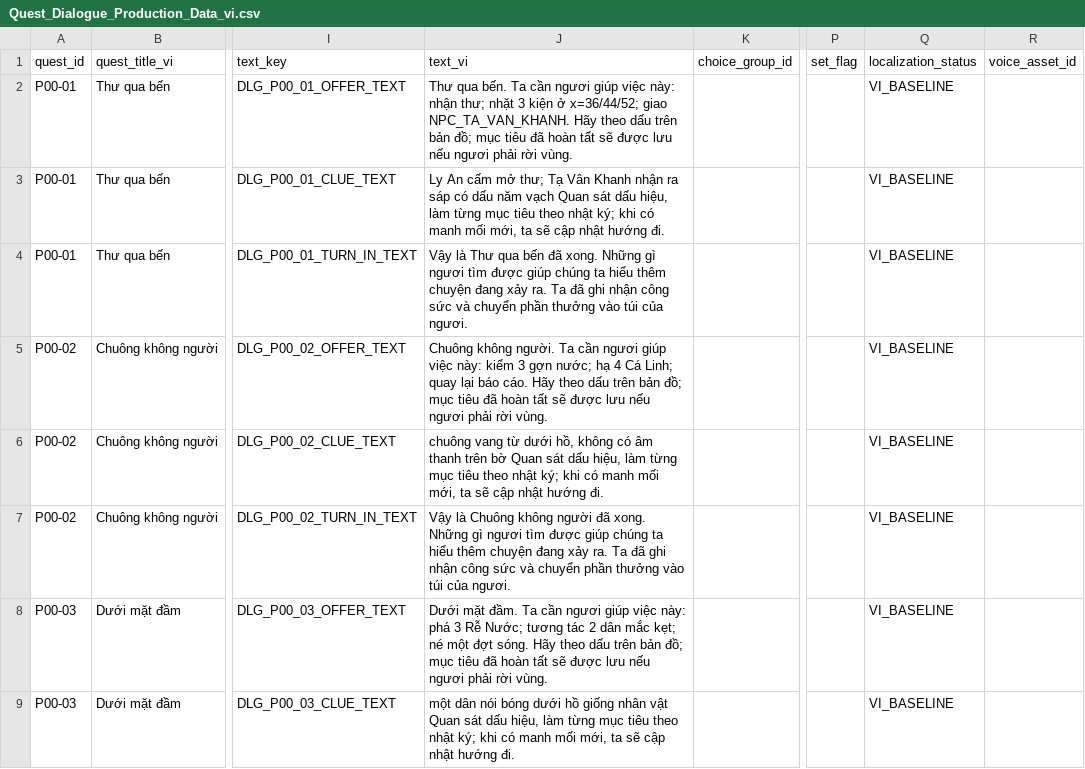
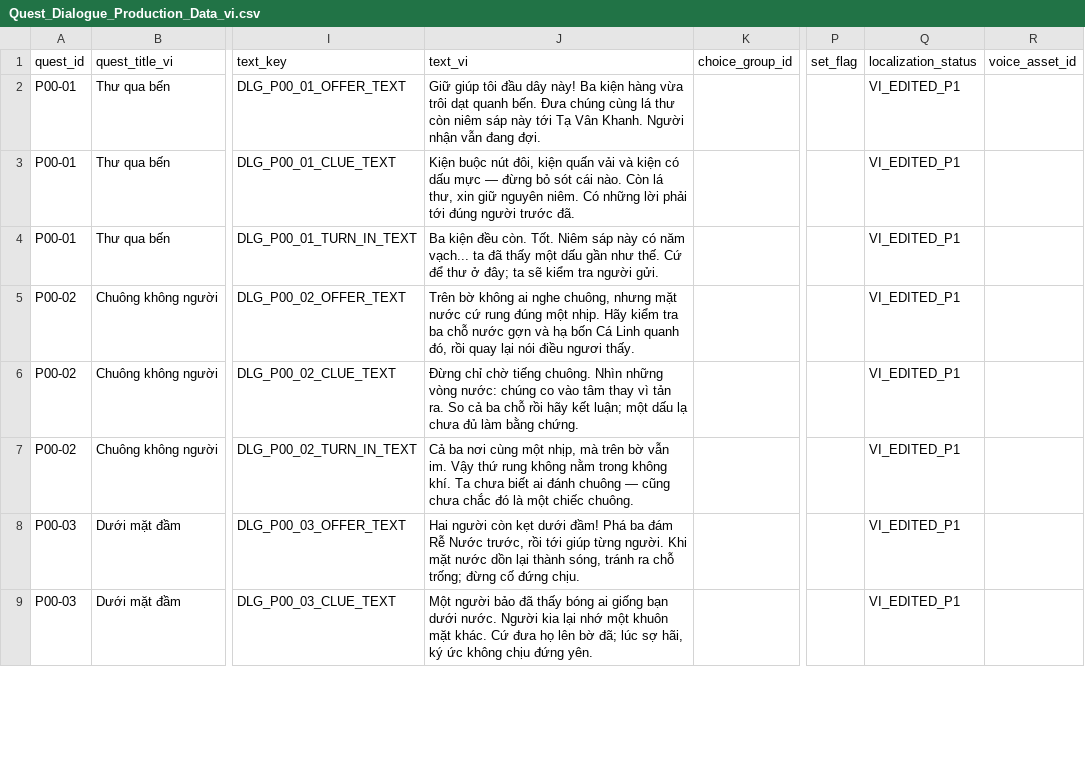
Before and after one commit to khanhcoder97/ngumach-huyenan, a CSV file: docs/production/Quest_Dialogue_Production_Data_vi.csv, drawn as a sheet; only a part is shown, gaps mark what is left out; the diff covers the shown part only; the diff names each change by its address in the sheet, - before the commit and + after, or states it on an @@ line.

```diff
--- a/docs/production/Quest_Dialogue_Production_Data_vi.csv
+++ b/docs/production/Quest_Dialogue_Production_Data_vi.csv
-J2 (text_vi): Thư qua bến. Ta cần ngươi giúp việc này: nhận thư; nhặt 3 kiện ở x=36/44/52; giao NPC_TA_VAN_KHANH. Hãy theo dấu trên bản đồ; mục tiêu đã hoàn tất sẽ được lưu nếu ngươi phải rời vùng.
+J2 (text_vi): Giữ giúp tôi đầu dây này! Ba kiện hàng vừa trôi dạt quanh bến. Đưa chúng cùng lá thư còn niêm sáp này tới Tạ Vân Khanh. Người nhận vẫn đang đợi.
-Q2:Q9 (localization_status): VI_BASELINE
+Q2:Q9 (localization_status): VI_EDITED_P1
-J3 (text_vi): Ly An cấm mở thư; Tạ Vân Khanh nhận ra sáp có dấu năm vạch Quan sát dấu hiệu, làm từng mục tiêu theo nhật ký; khi có manh mối mới, ta sẽ cập nhật hướng đi.
+J3 (text_vi): Kiện buộc nút đôi, kiện quấn vải và kiện có dấu mực — đừng bỏ sót cái nào. Còn lá thư, xin giữ nguyên niêm. Có những lời phải tới đúng người trước đã.
-J4 (text_vi): Vậy là Thư qua bến đã xong. Những gì ngươi tìm được giúp chúng ta hiểu thêm chuyện đang xảy ra. Ta đã ghi nhận công sức và chuyển phần thưởng vào túi của ngươi.
+J4 (text_vi): Ba kiện đều còn. Tốt. Niêm sáp này có năm vạch... ta đã thấy một dấu gần như thế. Cứ để thư ở đây; ta sẽ kiểm tra người gửi.
-J5 (text_vi): Chuông không người. Ta cần ngươi giúp việc này: kiểm 3 gợn nước; hạ 4 Cá Linh; quay lại báo cáo. Hãy theo dấu trên bản đồ; mục tiêu đã hoàn tất sẽ được lưu nếu ngươi phải rời vùng.
+J5 (text_vi): Trên bờ không ai nghe chuông, nhưng mặt nước cứ rung đúng một nhịp. Hãy kiểm tra ba chỗ nước gợn và hạ bốn Cá Linh quanh đó, rồi quay lại nói điều ngươi thấy.
-J6 (text_vi): chuông vang từ dưới hồ, không có âm thanh trên bờ Quan sát dấu hiệu, làm từng mục tiêu theo nhật ký; khi có manh mối mới, ta sẽ cập nhật hướng đi.
+J6 (text_vi): Đừng chỉ chờ tiếng chuông. Nhìn những vòng nước: chúng co vào tâm thay vì tản ra. So cả ba chỗ rồi hãy kết luận; một dấu lạ chưa đủ làm bằng chứng.
-J7 (text_vi): Vậy là Chuông không người đã xong. Những gì ngươi tìm được giúp chúng ta hiểu thêm chuyện đang xảy ra. Ta đã ghi nhận công sức và chuyển phần thưởng vào túi của ngươi.
+J7 (text_vi): Cả ba nơi cùng một nhịp, mà trên bờ vẫn im. Vậy thứ rung không nằm trong không khí. Ta chưa biết ai đánh chuông — cũng chưa chắc đó là một chiếc chuông.
-J8 (text_vi): Dưới mặt đầm. Ta cần ngươi giúp việc này: phá 3 Rễ Nước; tương tác 2 dân mắc kẹt; né một đợt sóng. Hãy theo dấu trên bản đồ; mục tiêu đã hoàn tất sẽ được lưu nếu ngươi phải rời vùng.
+J8 (text_vi): Hai người còn kẹt dưới đầm! Phá ba đám Rễ Nước trước, rồi tới giúp từng người. Khi mặt nước dồn lại thành sóng, tránh ra chỗ trống; đừng cố đứng chịu.
-J9 (text_vi): một dân nói bóng dưới hồ giống nhân vật Quan sát dấu hiệu, làm từng mục tiêu theo nhật ký; khi có manh mối mới, ta sẽ cập nhật hướng đi.
+J9 (text_vi): Một người bảo đã thấy bóng ai giống bạn dưới nước. Người kia lại nhớ một khuôn mặt khác. Cứ đưa họ lên bờ đã; lúc sợ hãi, ký ức không chịu đứng yên.
```
Also changed, not shown: 14 edited cells elsewhere in this file, 9 other files.
